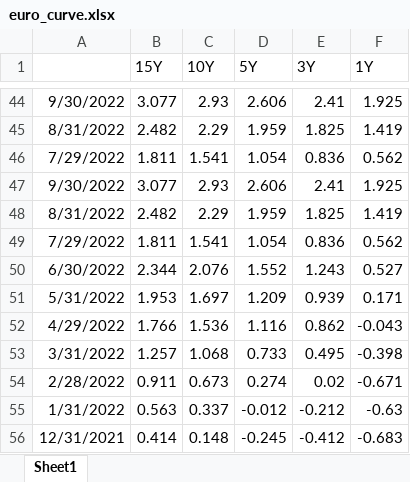
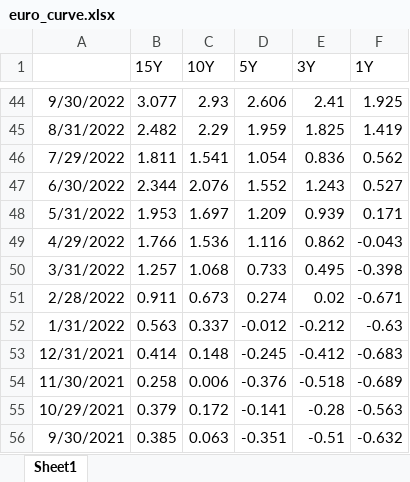
Before and after one commit to 1bykov/Thesis, an Excel workbook: data/euro_curve.xlsx, sheet Sheet1, drawn as a sheet; only a part is shown, gaps mark what is left out; the shorter side is filled out with more unchanged rows; values as stored, in another font and other column widths than the file's, no borders; the diff names each change by its address in the sheet, - before the commit and + after, or states it on an @@ line.

```diff
--- a/data/euro_curve.xlsx (sheet Sheet1)
+++ b/data/euro_curve.xlsx (sheet Sheet1)
-row 47: 9/30/2022 | 3.077 | 2.93 | 2.606 | 2.41 | 1.925
-row 48: 8/31/2022 | 2.482 | 2.29 | 1.959 | 1.825 | 1.419
-row 49: 7/29/2022 | 1.811 | 1.541 | 1.054 | 0.836 | 0.562
```
Also changed, not shown: 2 other files.
